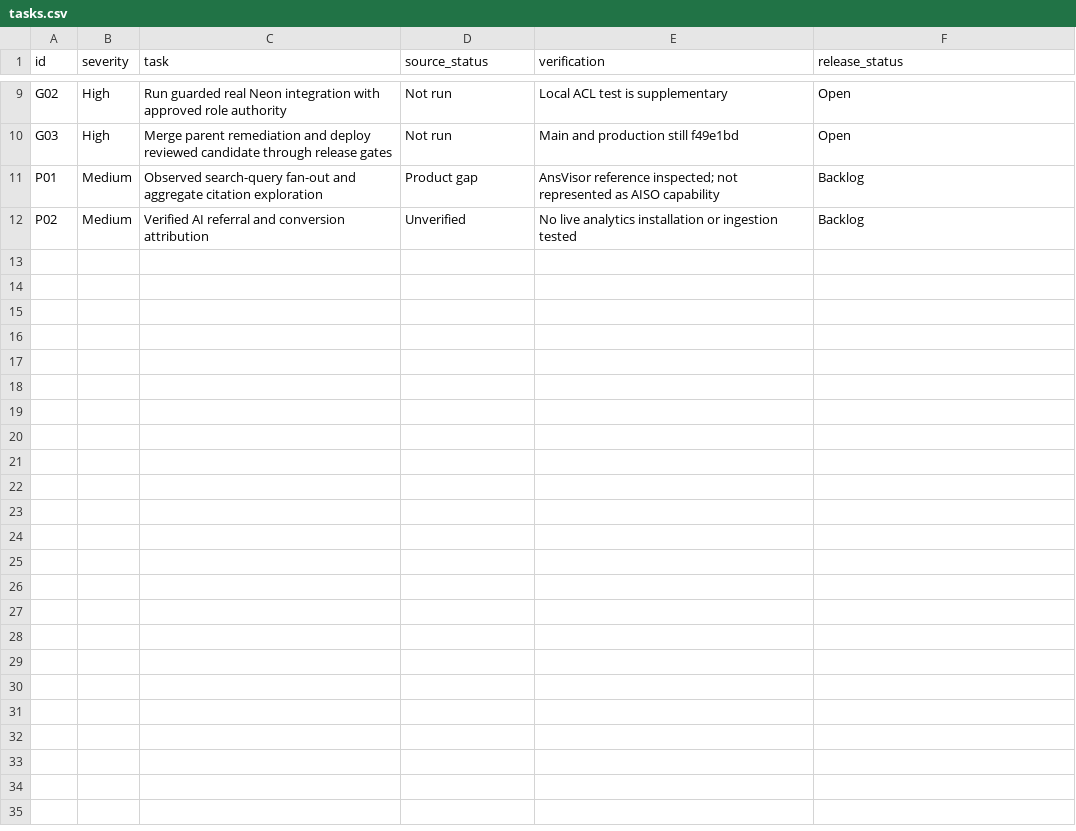
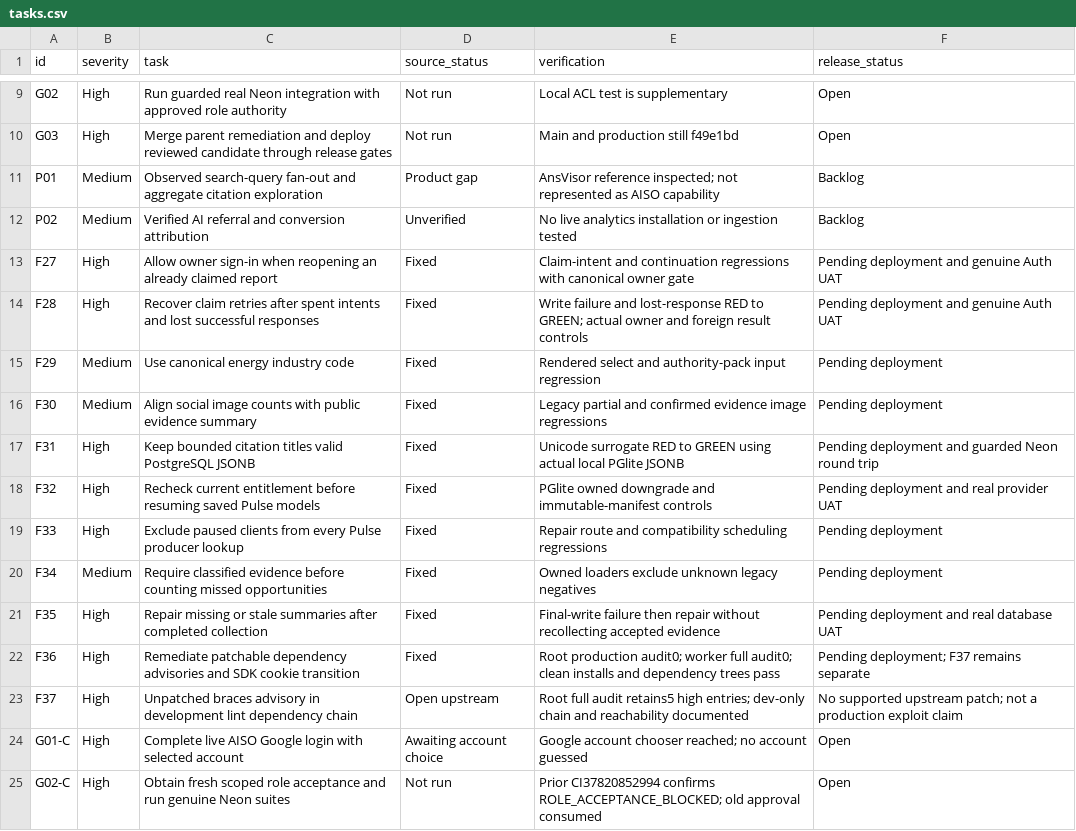
Before and after one commit to YNWAforever/aiso, a CSV file: docs/remediation/2026-10-09/tasks.csv, drawn as a sheet; only a part is shown, gaps mark what is left out.

Commit message:
docs: record GEO audit repairs and verified release boundaries

```diff
--- a/docs/remediation/2026-10-09/tasks.csv
+++ b/docs/remediation/2026-10-09/tasks.csv
@@ -12 +12,14 @@ P01,Medium,Observed search-query fan-out and aggregate citation exploration,Prod
 P02,Medium,Verified AI referral and conversion attribution,Unverified,No live analytics installation or ingestion tested,Backlog
+F27,High,Allow owner sign-in when reopening an already claimed report,Fixed,Claim-intent and continuation regressions with canonical owner gate,Pending deployment and genuine Auth UAT
+F28,High,Recover claim retries after spent intents and lost successful responses,Fixed,Write failure and lost-response RED to GREEN; actual owner and foreign result controls,Pending deployment and genuine Auth UAT
+F29,Medium,Use canonical energy industry code,Fixed,Rendered select and authority-pack input regression,Pending deployment
+F30,Medium,Align social image counts with public evidence summary,Fixed,Legacy partial and confirmed evidence image regressions,Pending deployment
+F31,High,Keep bounded citation titles valid PostgreSQL JSONB,Fixed,Unicode surrogate RED to GREEN using actual local PGlite JSONB,Pending deployment and guarded Neon round trip
+F32,High,Recheck current entitlement before resuming saved Pulse models,Fixed,PGlite owned downgrade and immutable-manifest controls,Pending deployment and real provider UAT
+F33,High,Exclude paused clients from every Pulse producer lookup,Fixed,Repair route and compatibility scheduling regressions,Pending deployment
+F34,Medium,Require classified evidence before counting missed opportunities,Fixed,Owned loaders exclude unknown legacy negatives,Pending deployment
+F35,High,Repair missing or stale summaries after completed collection,Fixed,Final-write failure then repair without recollecting accepted evidence,Pending deployment and real database UAT
+F36,High,Remediate patchable dependency advisories and SDK cookie transition,Fixed,Root production audit0; worker full audit0; clean installs and dependency trees pass,Pending deployment; F37 remains separate
+F37,High,Unpatched braces advisory in development lint dependency chain,Open upstream,Root full audit retains5 high entries; dev-only chain and reachability documented,No supported upstream patch; not a production exploit claim
+G01-C,High,Complete live AISO Google login with selected account,Awaiting account choice,Google account chooser reached; no account guessed,Open
+G02-C,High,Obtain fresh scoped role acceptance and run genuine Neon suites,Not run,Prior CI37820852994 confirms ROLE_ACCEPTANCE_BLOCKED; old approval consumed,Open
```
Also changed, not shown: 4 other files.
